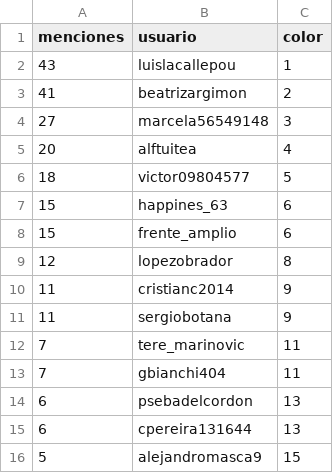
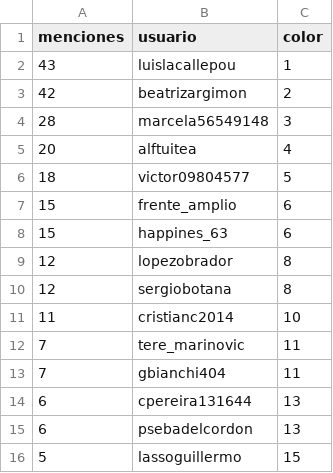
Before and after one commit to verdierdiego/analisis-sentimientos, a CSV file: balotaje/Actualizacion_Graficos/menciones_balotaje.csv, drawn as a sheet.

```diff
--- a/balotaje/Actualizacion_Graficos/menciones_balotaje.csv
+++ b/balotaje/Actualizacion_Graficos/menciones_balotaje.csv
@@ -2,15 +2,15 @@ menciones,usuario,color
 43,luislacallepou,1
-41,beatrizargimon,2
-27,marcela56549148,3
+42,beatrizargimon,2
+28,marcela56549148,3
 20,alftuitea,4
 18,victor09804577,5
+15,frente_amplio,6
 15,happines_63,6
-15,frente_amplio,6
 12,lopezobrador,8
-11,cristianc2014,9
-11,sergiobotana,9
+12,sergiobotana,8
+11,cristianc2014,10
 7,tere_marinovic,11
 7,gbianchi404,11
+6,cpereira131644,13
 6,psebadelcordon,13
-6,cpereira131644,13
-5,alejandromasca9,15
+5,lassoguillermo,15
```
Also changed, not shown: balotaje/Actualizacion_Graficos/hashtags_balotaje.csv, 8 other files.
